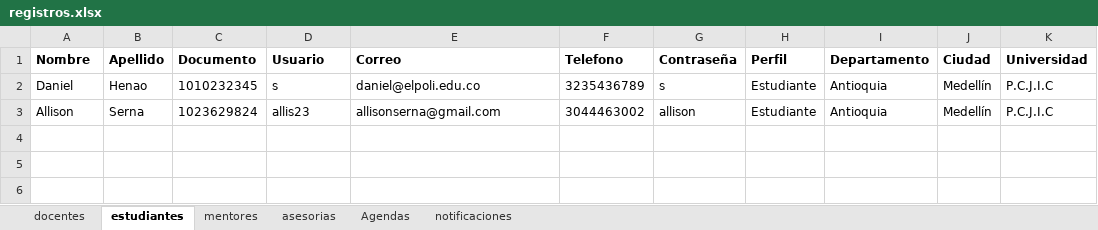
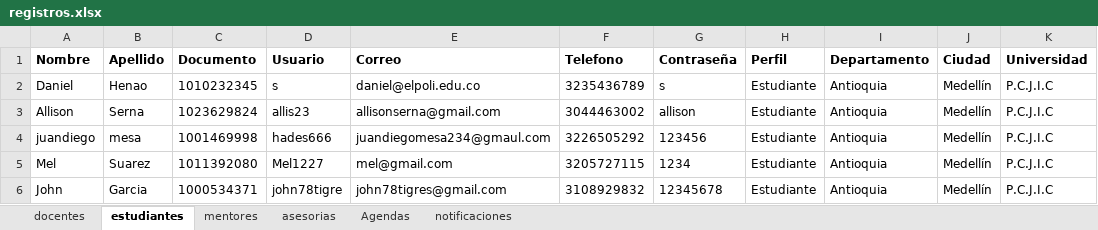
Before and after one commit to sebasx200/PPI_ConexionU, an Excel workbook: src/main/resources/datos/registros.xlsx, sheet estudiantes, drawn as a sheet; values as stored, in another font and other column widths than the file's, no borders; the diff names each change by its address in the sheet, - before the commit and + after, or states it on an @@ line.

```diff
--- a/src/main/resources/datos/registros.xlsx (sheet estudiantes)
+++ b/src/main/resources/datos/registros.xlsx (sheet estudiantes)
+row 4: juandiego | mesa | 1001469998 | hades666 | juandiegomesa234@gmaul.com | 3226505292 | 123456 | Estudiante | Antioquia | Medellín | P.C.J.I.C
+row 5: Mel | Suarez | 1011392080 | Mel1227 | mel@gmail.com | 3205727115 | 1234 | Estudiante | Antioquia | Medellín | P.C.J.I.C
+row 6: John | Garcia | 1000534371 | john78tigre | john78tigres@gmail.com | 3108929832 | 12345678 | Estudiante | Antioquia | Medellín | P.C.J.I.C
```
Also changed, not shown: sheet asesorias, sheet Agendas, 1 other file.
